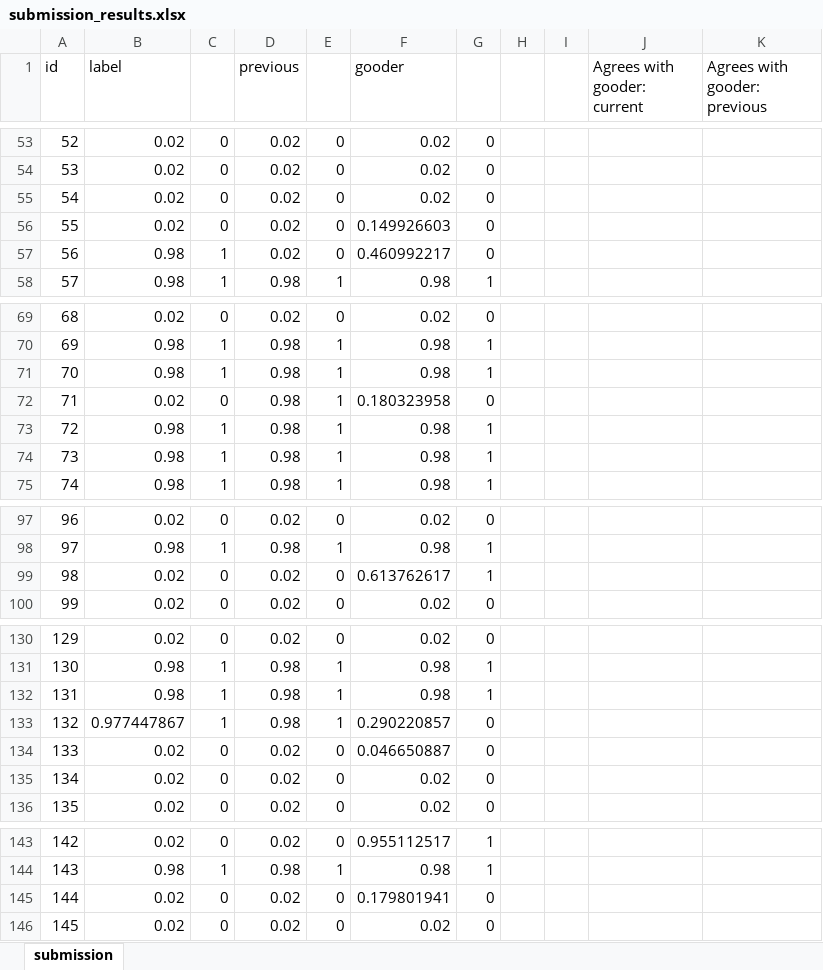
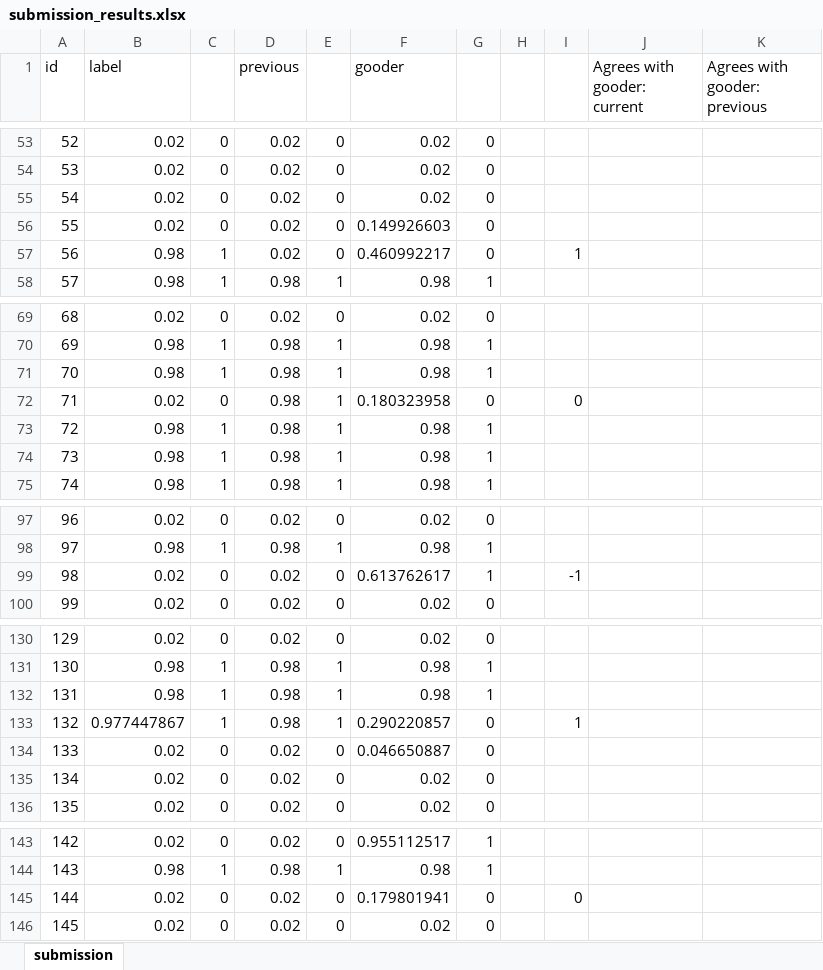
Before and after one commit to jantic/KaggleCompetitions, an Excel workbook: CatsVsDogsRedux/submission_results.xlsx, sheet submission, drawn as a sheet; only a part is shown, gaps mark what is left out; values as stored, in another font and other column widths than the file's, no borders; conditional formats not drawn; the diff covers the shown part only; the diff names each change by its address in the sheet, - before the commit and + after, or states it on an @@ line.

```diff
--- a/CatsVsDogsRedux/submission_results.xlsx (sheet submission)
+++ b/CatsVsDogsRedux/submission_results.xlsx (sheet submission)
-I57: (empty)
+I57: 1
-I72: (empty)
+I72: 0
-I99: (empty)
+I99: -1
-I133: (empty)
+I133: 1
-I145: (empty)
+I145: 0
```
Also changed, not shown: 13 edited cells elsewhere in this sheet, 4 other files.
